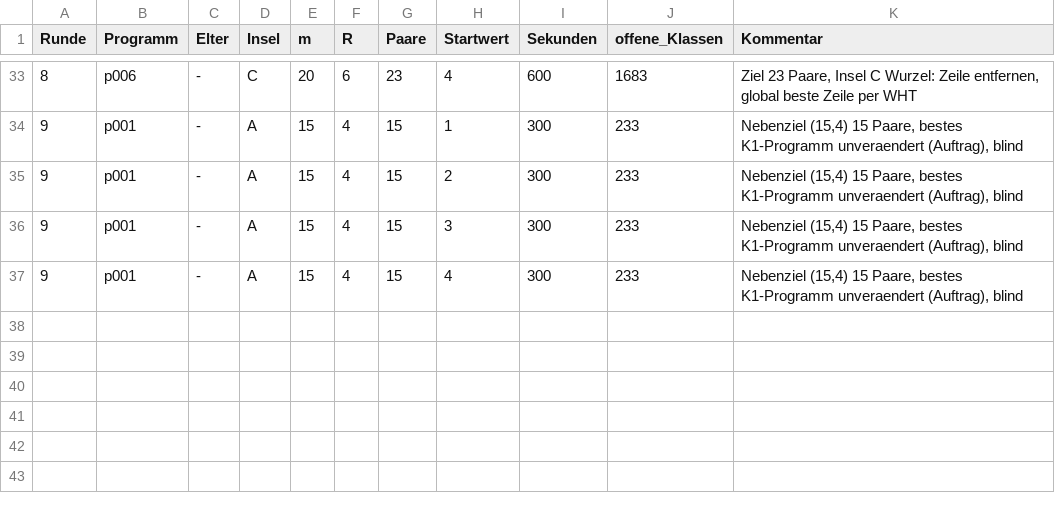
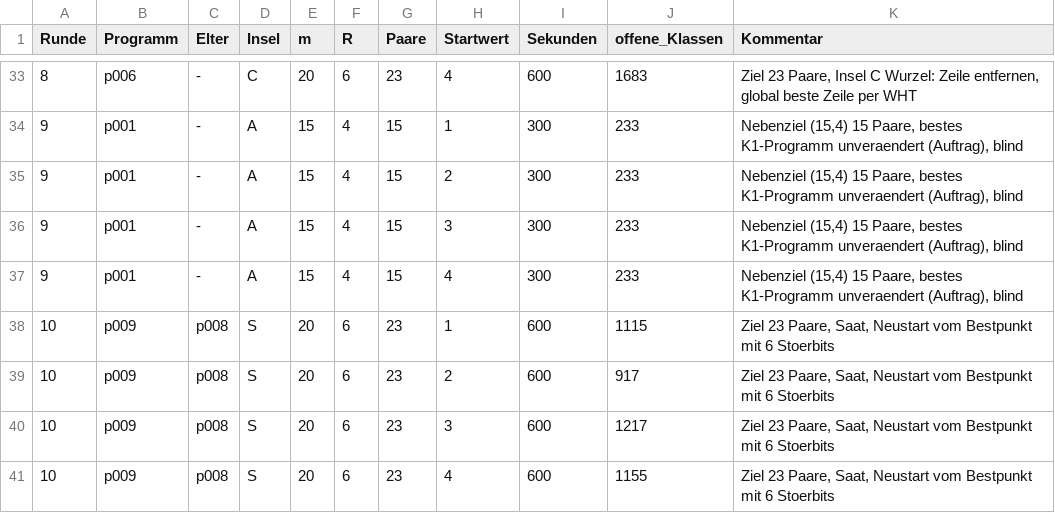
Before and after one commit to Justus42/spencer-discrepancy-search, a TSV file: runs/evo/archiv.tsv, drawn as a sheet; only a part is shown, gaps mark what is left out; the diff names each change by its address in the sheet, - before the commit and + after, or states it on an @@ line.

```diff
--- a/runs/evo/archiv.tsv
+++ b/runs/evo/archiv.tsv
+row 38: 10 | p009 | p008 | S | 20 | 6 | 23 | 1 | 600 | 1115 | Ziel 23 Paare, Saat, Neustart vom Bestpunkt mit 6 Stoerbits
+row 39: 10 | p009 | p008 | S | 20 | 6 | 23 | 2 | 600 | 917 | Ziel 23 Paare, Saat, Neustart vom Bestpunkt mit 6 Stoerbits
+row 40: 10 | p009 | p008 | S | 20 | 6 | 23 | 3 | 600 | 1217 | Ziel 23 Paare, Saat, Neustart vom Bestpunkt mit 6 Stoerbits
+row 41: 10 | p009 | p008 | S | 20 | 6 | 23 | 4 | 600 | 1155 | Ziel 23 Paare, Saat, Neustart vom Bestpunkt mit 6 Stoerbits
```
Also changed, not shown: 16 other files.
